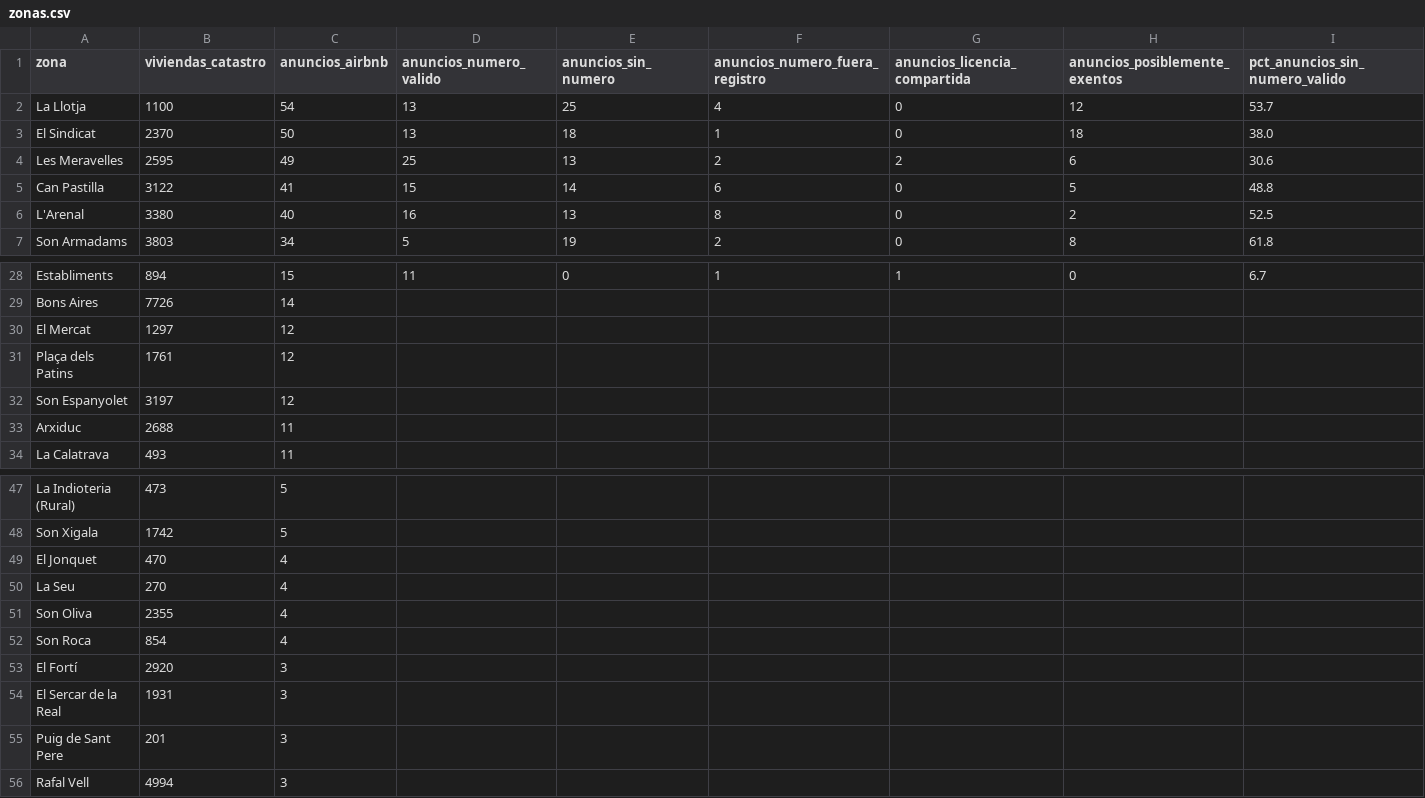
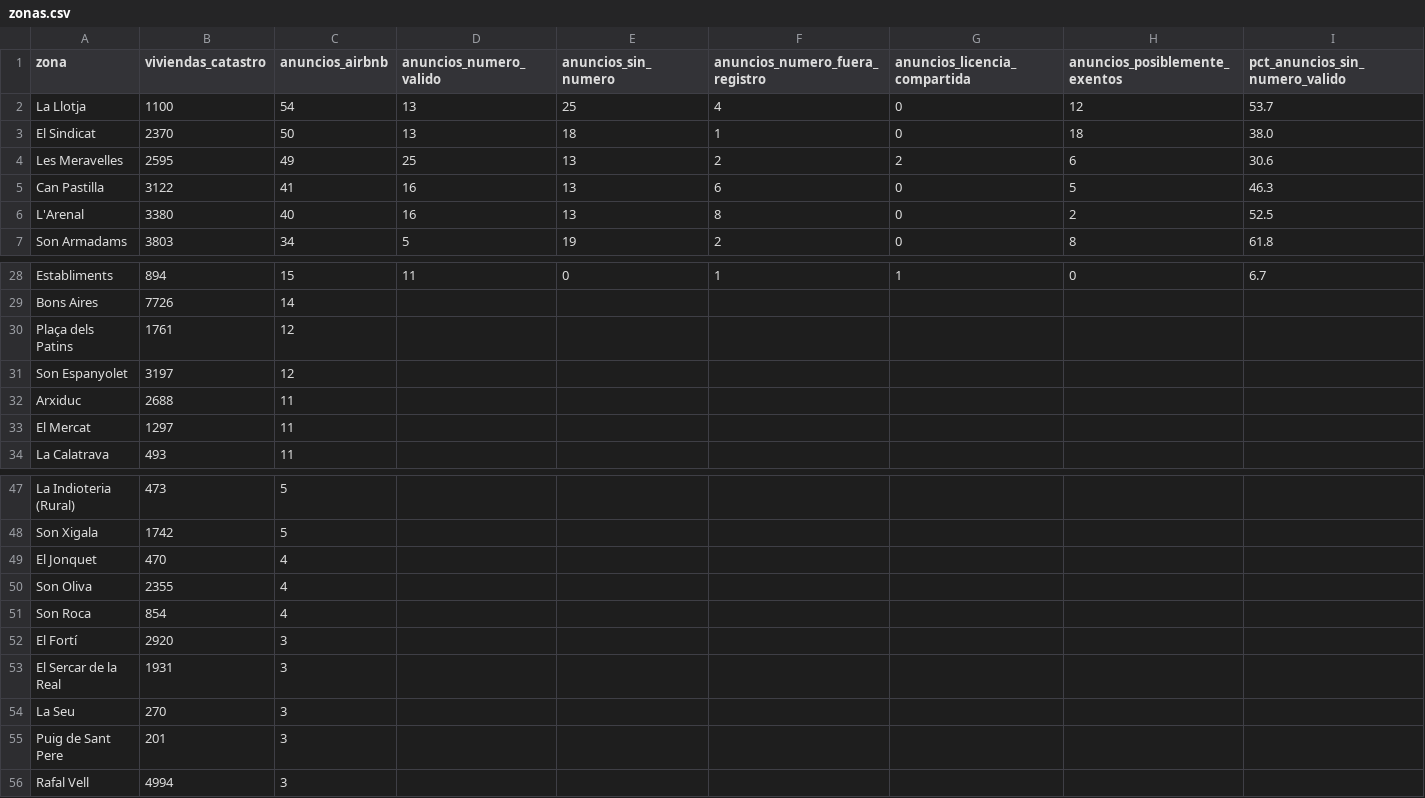
Before and after one commit to tienelicencia/tienelicencia, a CSV file: site/data/palma/zonas.csv, drawn as a sheet; only a part is shown, gaps mark what is left out.

```diff
--- a/site/data/palma/zonas.csv
+++ b/site/data/palma/zonas.csv
@@ -4,3 +4,3 @@ El Sindicat,2370,50,13,18,1,0,18,38.0
 Les Meravelles,2595,49,25,13,2,2,6,30.6
-Can Pastilla,3122,41,15,14,6,0,5,48.8
+Can Pastilla,3122,41,16,13,6,0,5,46.3
 L'Arenal,3380,40,16,13,8,0,2,52.5
@@ -29,3 +29,2 @@ Establiments,894,15,11,0,1,1,0,6.7
 Bons Aires,7726,14,,,,,,
-El Mercat,1297,12,,,,,,
 Plaça dels Patins,1761,12,,,,,,
@@ -33,2 +32,3 @@ Son Espanyolet,3197,12,,,,,,
 Arxiduc,2688,11,,,,,,
+El Mercat,1297,11,,,,,,
 La Calatrava,493,11,,,,,,
@@ -49,3 +49,2 @@ Son Xigala,1742,5,,,,,,
 El Jonquet,470,4,,,,,,
-La Seu,270,4,,,,,,
 Son Oliva,2355,4,,,,,,
@@ -54,2 +53,3 @@ El Fortí,2920,3,,,,,,
 El Sercar de la Real,1931,3,,,,,,
+La Seu,270,3,,,,,,
 Puig de Sant Pere,201,3,,,,,,
```
Also changed, not shown: site/data/bilbao/zonas.csv, site/data/madrid/zonas.csv, 56 other files.
